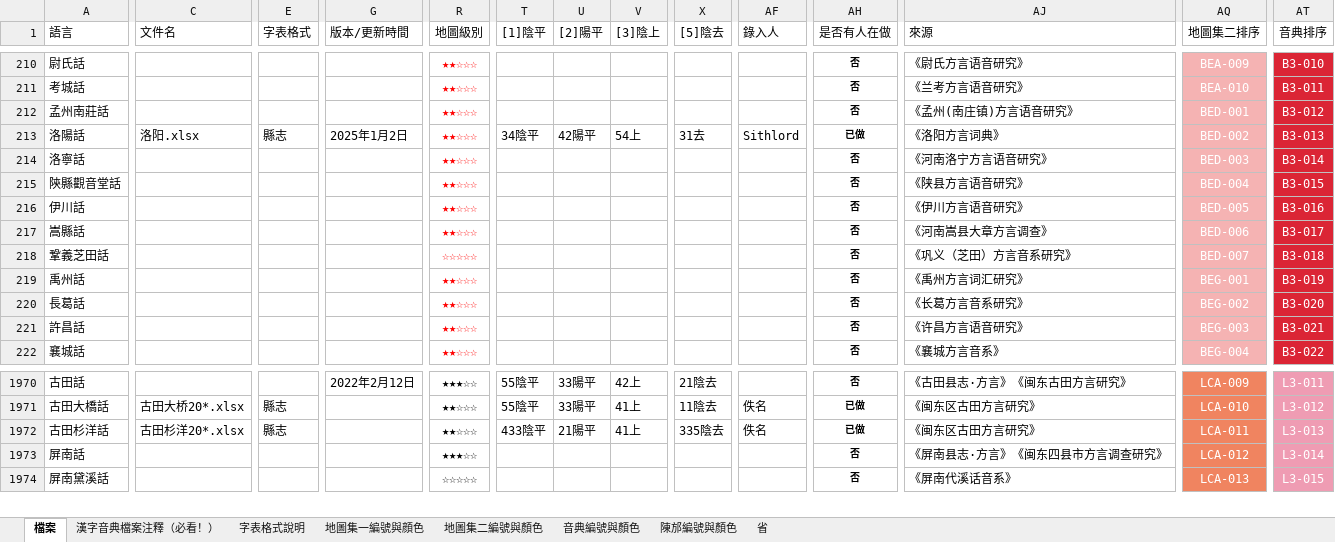
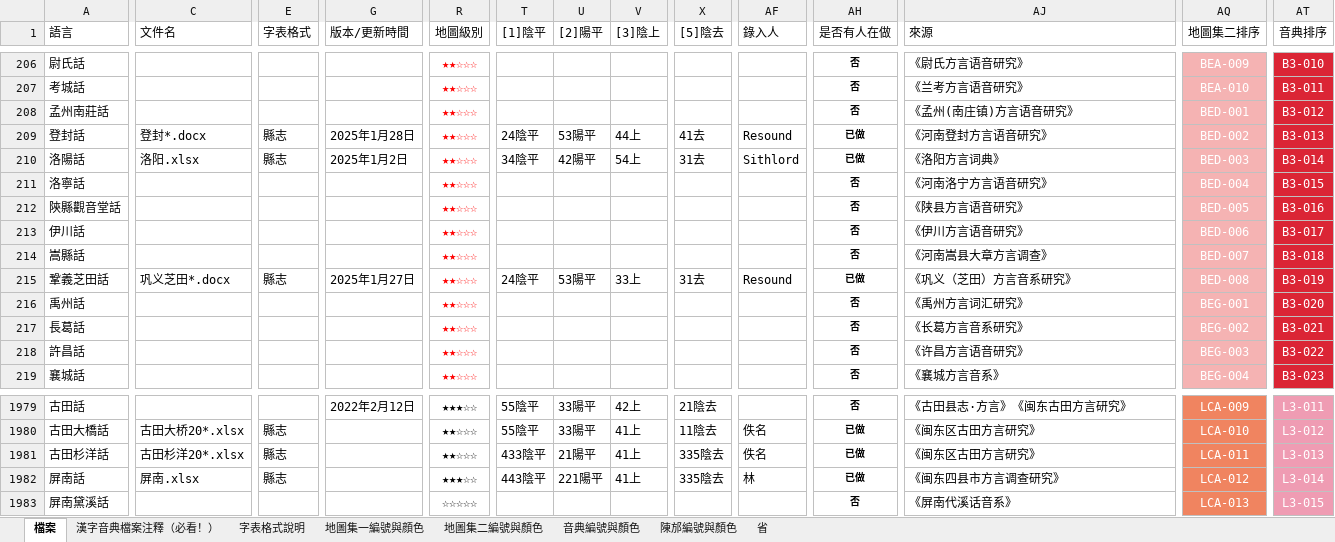
Before and after one commit to osfans/MCPDict, an Excel workbook: tools/漢字音典字表檔案（長期更新）.xlsx, sheet 檔案, drawn as a sheet; only a part is shown, gaps mark what is left out; values as stored, in another font and other column widths than the file's, no borders; addresses are those after the commit; rows hold the shown columns only; the diff covers the shown part only; the diff names each change by its address in the sheet, - before the commit and + after, or states it on an @@ line.

```diff
--- a/tools/漢字音典字表檔案（長期更新）.xlsx (sheet 檔案)
+++ b/tools/漢字音典字表檔案（長期更新）.xlsx (sheet 檔案)
+row 209: 登封話 | 登封*.docx | 縣志 | 2025年1月28日 | ★★☆☆☆ | 24陰平 | 53陽平 | 44上 | 41去 | Resound | 已做 | 《河南登封方言语音研究》 | BED-002 | B3-013
-AQ210 (地圖集二排序): BED-002
+AQ210 (地圖集二排序): BED-003
-AT210 (音典排序): B3-013
+AT210 (音典排序): B3-014
-AQ211 (地圖集二排序): BED-003
+AQ211 (地圖集二排序): BED-004
-AT211 (音典排序): B3-014
+AT211 (音典排序): B3-015
-AQ212 (地圖集二排序): BED-004
+AQ212 (地圖集二排序): BED-005
-AT212 (音典排序): B3-015
+AT212 (音典排序): B3-016
-AQ213 (地圖集二排序): BED-005
+AQ213 (地圖集二排序): BED-006
-AT213 (音典排序): B3-016
+AT213 (音典排序): B3-017
-AQ214 (地圖集二排序): BED-006
+AQ214 (地圖集二排序): BED-007
-AT214 (音典排序): B3-017
+AT214 (音典排序): B3-018
-C215 (文件名): (empty)
+C215 (文件名): 巩义芝田*.docx
-E215 (字表格式): (empty)
+E215 (字表格式): 縣志
-G215 (版本/更新時間): (empty)
+G215 (版本/更新時間): 2025年1月27日
-R215 (地圖級別): ☆☆☆☆☆
+R215 (地圖級別): ★★☆☆☆
-T215 ([1]陰平): (empty)
+T215 ([1]陰平): 24陰平
-U215 ([2]陽平): (empty)
+U215 ([2]陽平): 53陽平
-V215 ([3]陰上): (empty)
+V215 ([3]陰上): 33上
-X215 ([5]陰去): (empty)
+X215 ([5]陰去): 31去
-AF215 (錄入人): (empty)
+AF215 (錄入人): Resound
-AH215 (是否有人在做): 否
+AH215 (是否有人在做): 已做
-AQ215 (地圖集二排序): BED-007
+AQ215 (地圖集二排序): BED-008
-AT215 (音典排序): B3-018
+AT215 (音典排序): B3-019
-AT216 (音典排序): B3-019
+AT216 (音典排序): B3-020
-AT217 (音典排序): B3-020
+AT217 (音典排序): B3-021
-AT218 (音典排序): B3-021
+AT218 (音典排序): B3-022
-AT219 (音典排序): B3-022
+AT219 (音典排序): B3-023
-C1982 (文件名): (empty)
+C1982 (文件名): 屏南.xlsx
-E1982 (字表格式): (empty)
+E1982 (字表格式): 縣志
-T1982 ([1]陰平): (empty)
+T1982 ([1]陰平): 443陰平
-U1982 ([2]陽平): (empty)
+U1982 ([2]陽平): 221陽平
-V1982 ([3]陰上): (empty)
+V1982 ([3]陰上): 41上
-X1982 ([5]陰去): (empty)
+X1982 ([5]陰去): 335陰去
-AF1982 (錄入人): (empty)
+AF1982 (錄入人): 林
-AH1982 (是否有人在做): 否
+AH1982 (是否有人在做): 已做
-AJ1982 (來源): 《屏南县志·方言》《闽东四县市方言调查研究》
+AJ1982 (來源): 《闽东四县市方言调查研究》
```
Also changed, not shown: 14 added rows, 6 removed rows and 509 edited cells elsewhere in this sheet, 55 other files.
